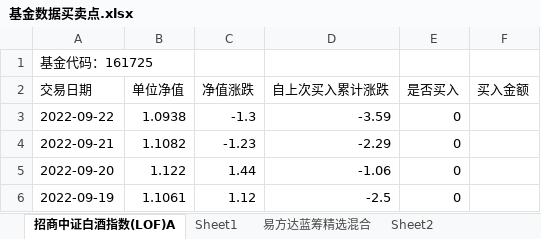
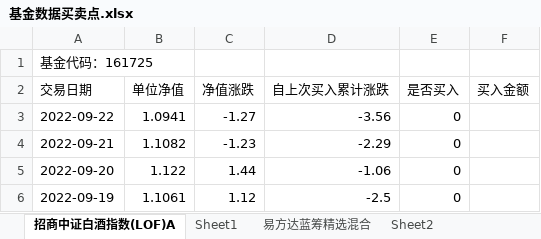
Before and after one commit to An-Jhon/My_tools, an Excel workbook: Fund_codes/基金数据买卖点.xlsx, sheet 招商中证白酒指数(LOF)A, drawn as a sheet; only a part is shown; values as stored, in another font and other column widths than the file's, no borders; the diff names each change by its address in the sheet, - before the commit and + after, or states it on an @@ line.

```diff
--- a/Fund_codes/基金数据买卖点.xlsx (sheet 招商中证白酒指数(LOF)A)
+++ b/Fund_codes/基金数据买卖点.xlsx (sheet 招商中证白酒指数(LOF)A)
-B3 (单位净值): 1.0938
+B3 (单位净值): 1.0941
-C3 (净值涨跌): -1.3
+C3 (净值涨跌): -1.27
-D3 (自上次买入累计涨跌): -3.59
+D3 (自上次买入累计涨跌): -3.56
```
Also changed, not shown: sheet 易方达蓝筹精选混合, sheet 中欧医疗健康混合A.
